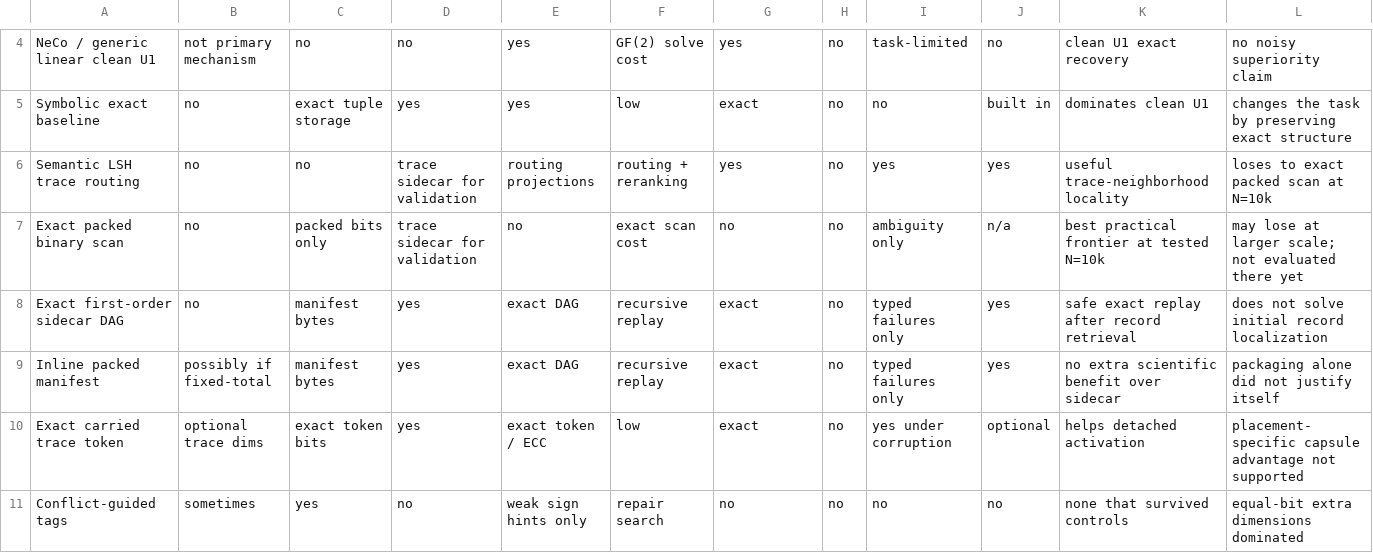
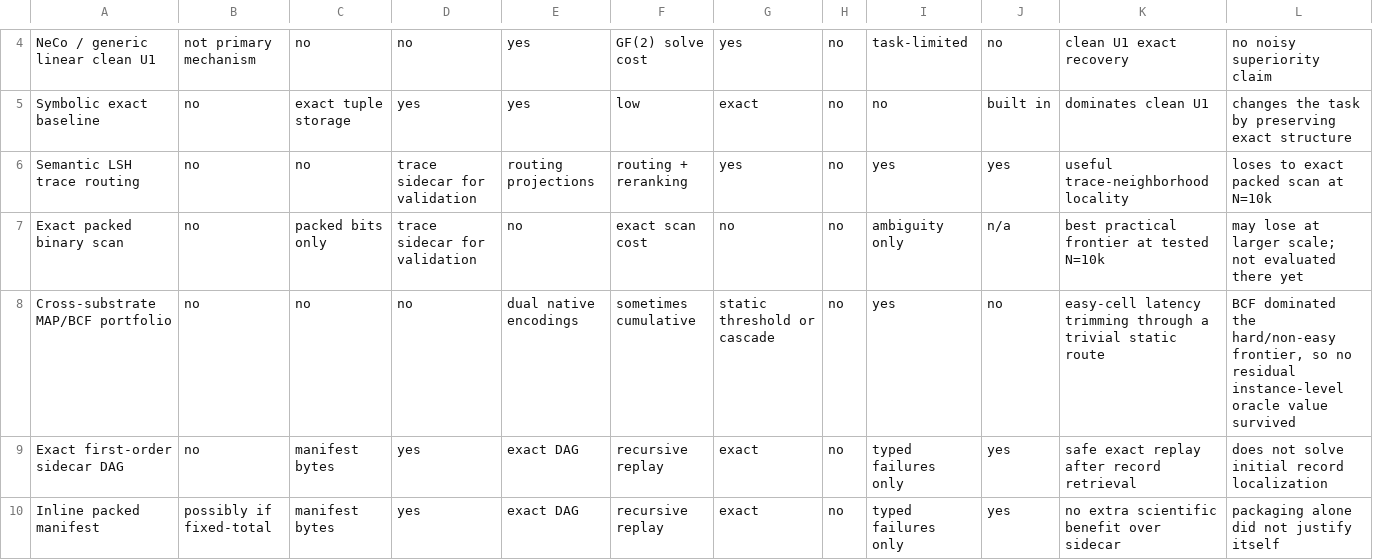
Before and after one commit to HexaPlexus/VSA-Recoverability-Atlas, a CSV file: paper/recoverability_cost_matrix.csv, drawn as a sheet; only a part is shown, gaps mark what is left out; the shorter side is filled out with more unchanged rows.

```diff
--- a/paper/recoverability_cost_matrix.csv
+++ b/paper/recoverability_cost_matrix.csv
@@ -7,2 +7,3 @@ Semantic LSH trace routing,no,no,trace sidecar for validation,routing projection
 Exact packed binary scan,no,packed bits only,trace sidecar for validation,no,exact scan cost,no,no,ambiguity only,n/a,best practical frontier at tested N=10k,may lose at larger scale; not evaluated there yet
+Cross-substrate MAP/BCF portfolio,no,no,no,dual native encodings,sometimes cumulative,static threshold or cascade,no,yes,no,easy-cell latency trimming through a trivial static route,"BCF dominated the hard/non-easy frontier, so no residual instance-level oracle value survived"
 Exact first-order sidecar DAG,no,manifest bytes,yes,exact DAG,recursive replay,exact,no,typed failures only,yes,safe exact replay after record retrieval,does not solve initial record localization
```
Also changed, not shown: paper/hypothesis_matrix.csv, 10 other files.
